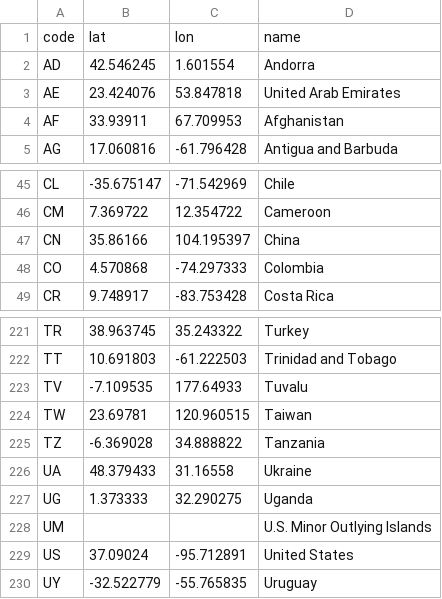
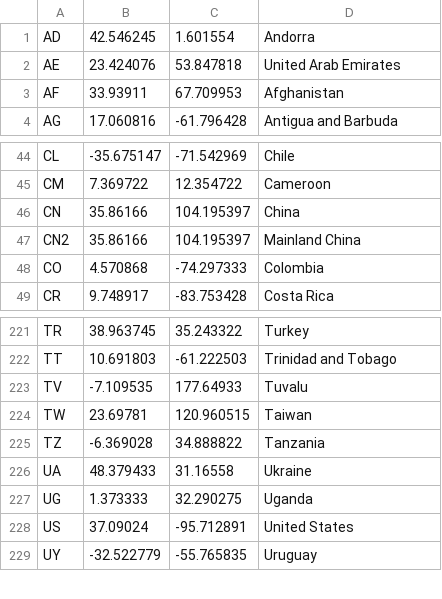
Before and after one commit to Brian-Rojas/Coronavirus, a CSV file: assets/countries.csv, drawn as a sheet; only a part is shown, gaps mark what is left out; removed rows and columns are numbered as before the commit, all else as after; the diff names each change by its address in the sheet, - before the commit and + after, or states it on an @@ line.

```diff
--- a/assets/countries.csv
+++ b/assets/countries.csv
-row 1: code | lat | lon | name
+row 47: CN2 | 35.86166 | 104.195397 | Mainland China
-row 228: UM |  |  | U.S. Minor Outlying Islands
```
Also changed, not shown: 6 other files.
